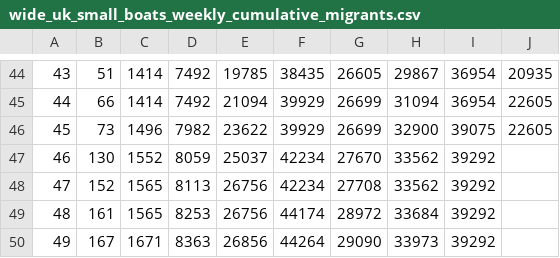
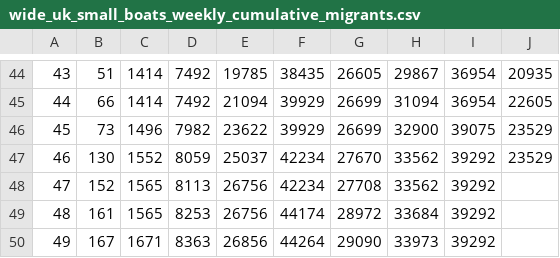
Before and after one commit to thenationalnews-datavis/uk_small_boats, a CSV file: output_data/wide_uk_small_boats_weekly_cumulative_migrants.csv, drawn as a sheet; only a part is shown, gaps mark what is left out; the diff names each change by its address in the sheet, - before the commit and + after, or states it on an @@ line.

```diff
--- a/output_data/wide_uk_small_boats_weekly_cumulative_migrants.csv
+++ b/output_data/wide_uk_small_boats_weekly_cumulative_migrants.csv
-J46: 22605
+J46: 23529
-J47: (empty)
+J47: 23529
```
Also changed, not shown: output_data/long_uk_small_boats_daily.csv, output_data/long_uk_small_boats_monthly.csv, 5 other files.
